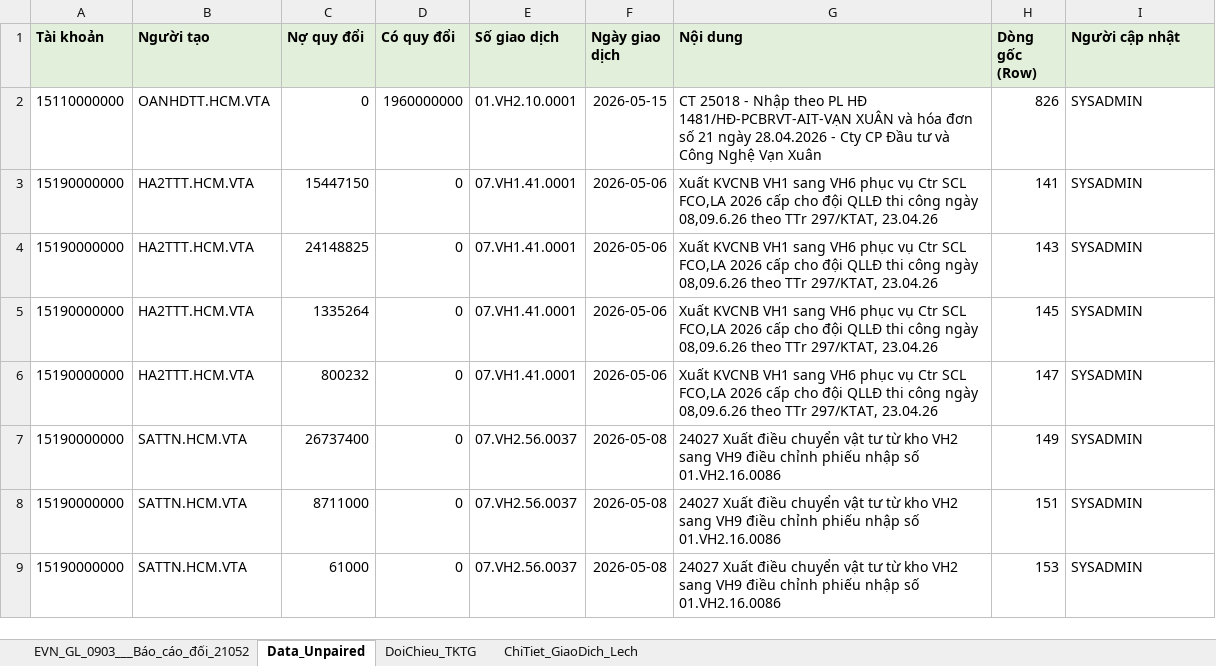
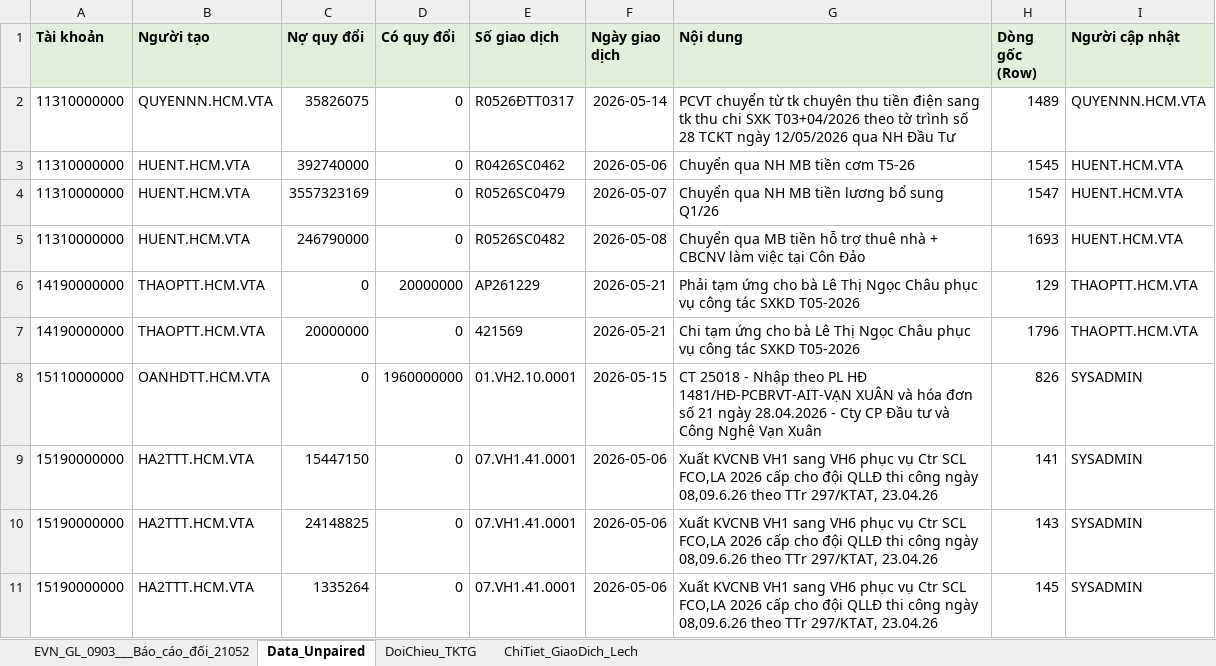
Before and after one commit to tuanhoangminhxx812-arch/DATA_KIEMDOTG, an Excel workbook: uploads/0903_T5.xlsx, sheet Data_Unpaired, drawn as a sheet; only a part is shown; the shorter side is filled out with more unchanged rows; values as stored, in another font and other column widths than the file's, no borders; the diff names each change by its address in the sheet, - before the commit and + after, or states it on an @@ line.

```diff
--- a/uploads/0903_T5.xlsx (sheet Data_Unpaired)
+++ b/uploads/0903_T5.xlsx (sheet Data_Unpaired)
+row 2: 11310000000 | QUYENNN.HCM.VTA | 35826075 | 0 | R0526ĐTT0317 | 2026-05-14 | PCVT chuyển từ tk chuyên thu tiền điện sang tk thu chi SXK T03+04/2026 theo tờ trình số 28 TCKT ngày 12/05/2026 qua NH Đầu Tư | 1489 | QUYENNN.HCM.VTA
+row 3: 11310000000 | HUENT.HCM.VTA | 392740000 | 0 | R0426SC0462 | 2026-05-06 | Chuyển qua NH MB tiền cơm T5-26 | 1545 | HUENT.HCM.VTA
+row 4: 11310000000 | HUENT.HCM.VTA | 3557323169 | 0 | R0526SC0479 | 2026-05-07 | Chuyển qua NH MB tiền lương bổ sung Q1/26 | 1547 | HUENT.HCM.VTA
+row 5: 11310000000 | HUENT.HCM.VTA | 246790000 | 0 | R0526SC0482 | 2026-05-08 | Chuyển qua MB tiền hỗ trợ thuê nhà + CBCNV làm việc tại Côn Đảo | 1693 | HUENT.HCM.VTA
+row 6: 14190000000 | THAOPTT.HCM.VTA | 0 | 20000000 | AP261229 | 2026-05-21 | Phải tạm ứng cho bà Lê Thị Ngọc Châu phục vụ công tác SXKD T05-2026 | 129 | THAOPTT.HCM.VTA
+row 7: 14190000000 | THAOPTT.HCM.VTA | 20000000 | 0 | 421569 | 2026-05-21 | Chi tạm ứng cho bà Lê Thị Ngọc Châu phục vụ công tác SXKD T05-2026 | 1796 | THAOPTT.HCM.VTA
```
Also changed, not shown: sheet ChiTiet_GiaoDich_Lech, sheet DoiChieu_TKTG, 17 other files.
